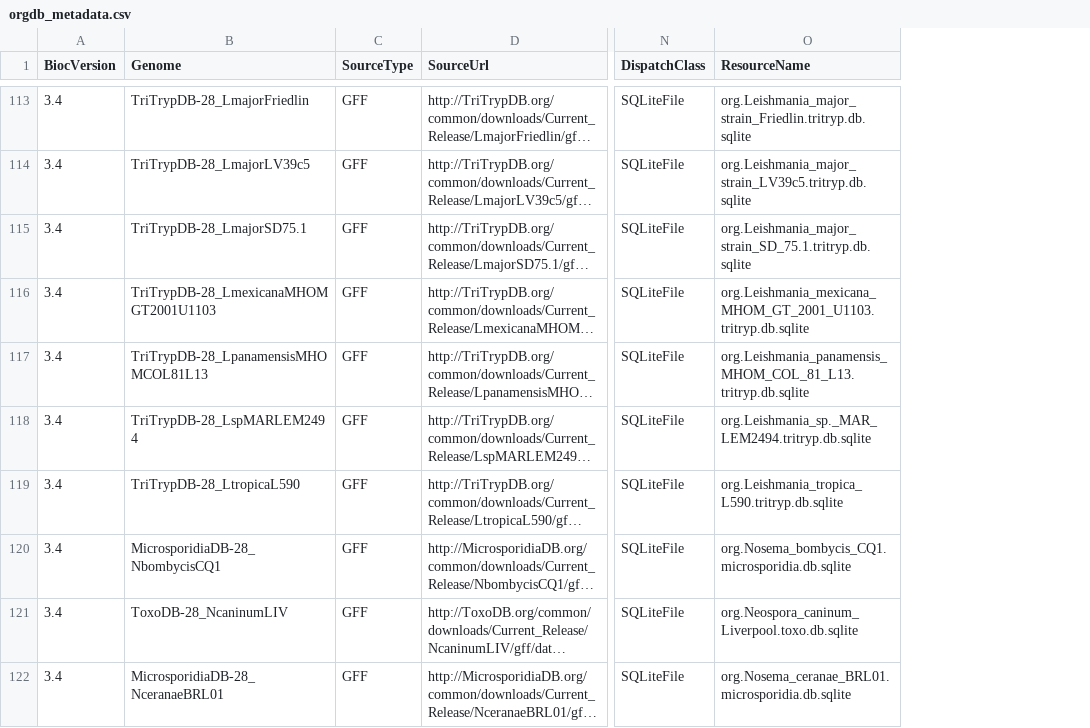
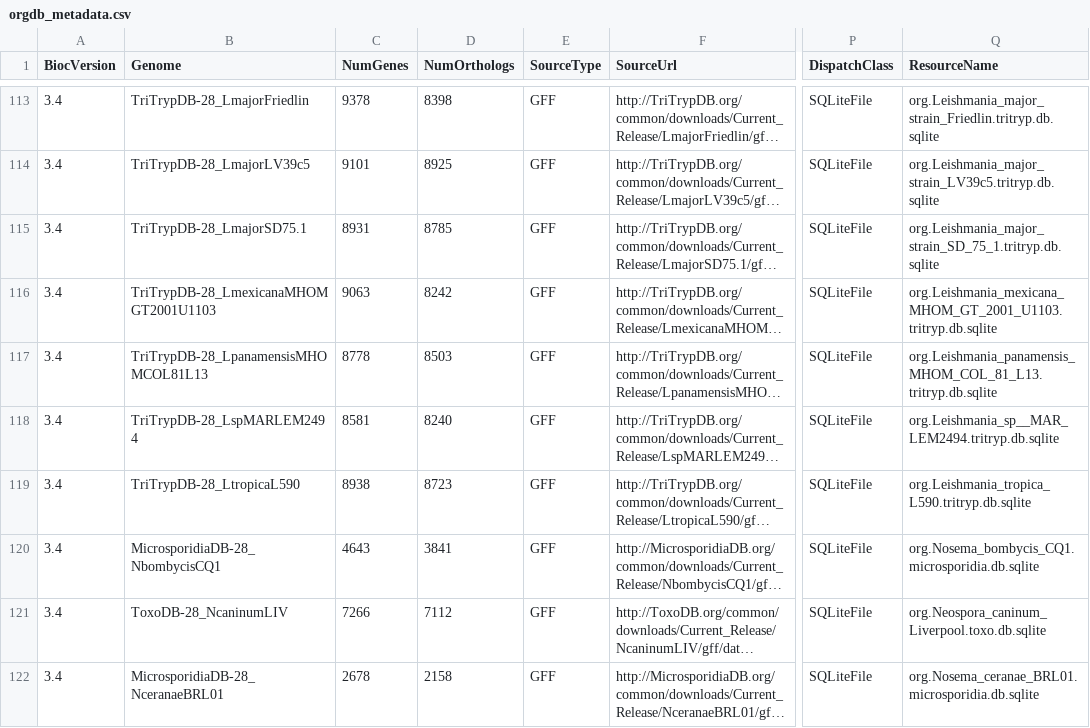
Before and after one commit to khughitt/EuPathDB, a CSV file: inst/extdata/orgdb_metadata.csv, drawn as a sheet; only a part is shown, gaps mark what is left out; long unchanged cells end in …; addresses are those after the commit; the diff covers the shown part only; the diff names each change by its address in the sheet, - before the commit and + after, or states it on an @@ line.

```diff
--- a/inst/extdata/orgdb_metadata.csv
+++ b/inst/extdata/orgdb_metadata.csv
+column C (NumGenes), rows 113-122: 9378 | 9101 | 8931 | 9063 | 8778 | 8581 | 8938 | 4643 | 7266 | 2678
+column D (NumOrthologs), rows 113-122: 8398 | 8925 | 8785 | 8242 | 8503 | 8240 | 8723 | 3841 | 7112 | 2158
-Q115 (ResourceName): org.Leishmania_major_strain_SD_75.1.tritryp.db.sqlite
+Q115 (ResourceName): org.Leishmania_major_strain_SD_75_1.tritryp.db.sqlite
-Q118 (ResourceName): org.Leishmania_sp._MAR_LEM2494.tritryp.db.sqlite
+Q118 (ResourceName): org.Leishmania_sp__MAR_LEM2494.tritryp.db.sqlite
```
Also changed, not shown: 16 edited cells elsewhere in this file, inst/extdata/granges_metadata.csv, 3 other files.
